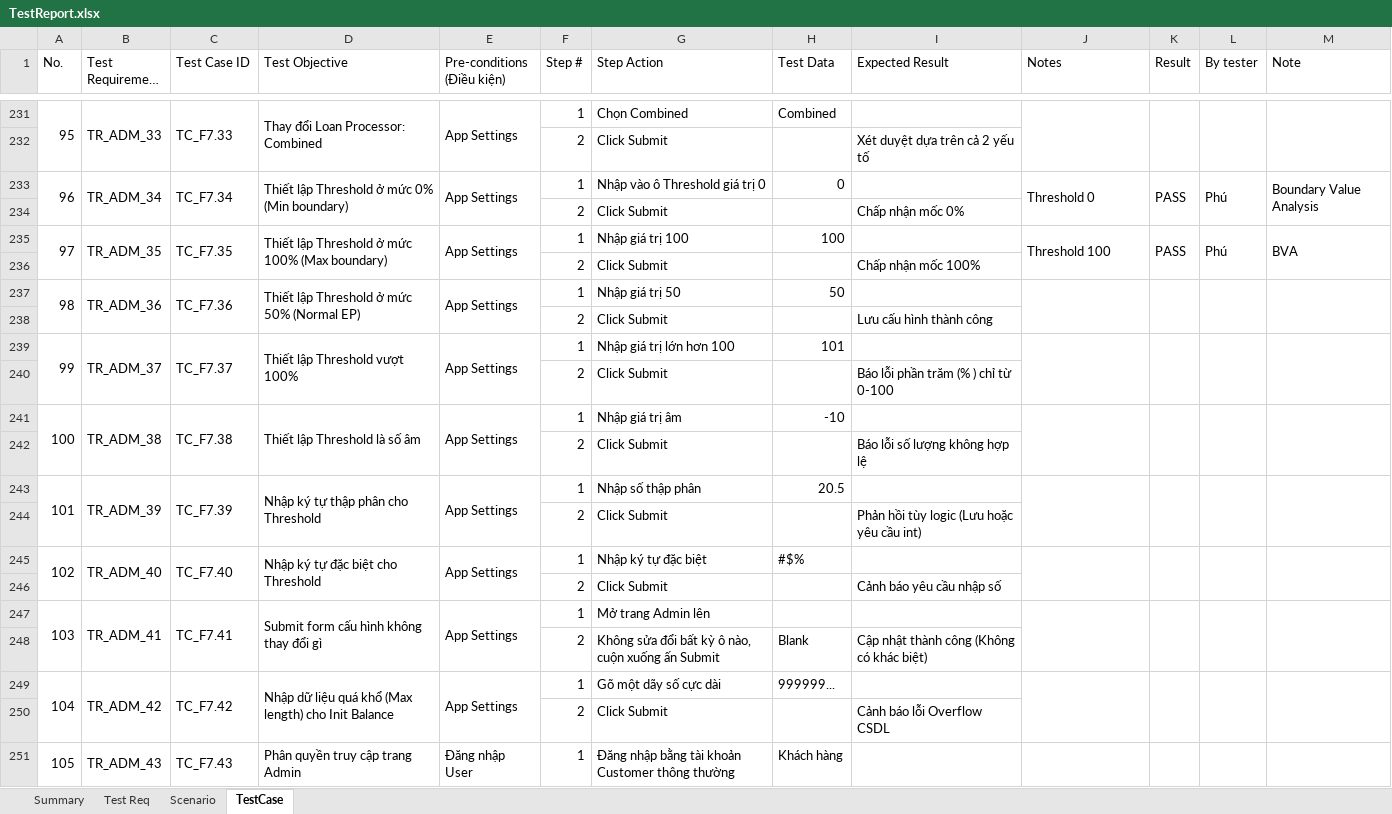
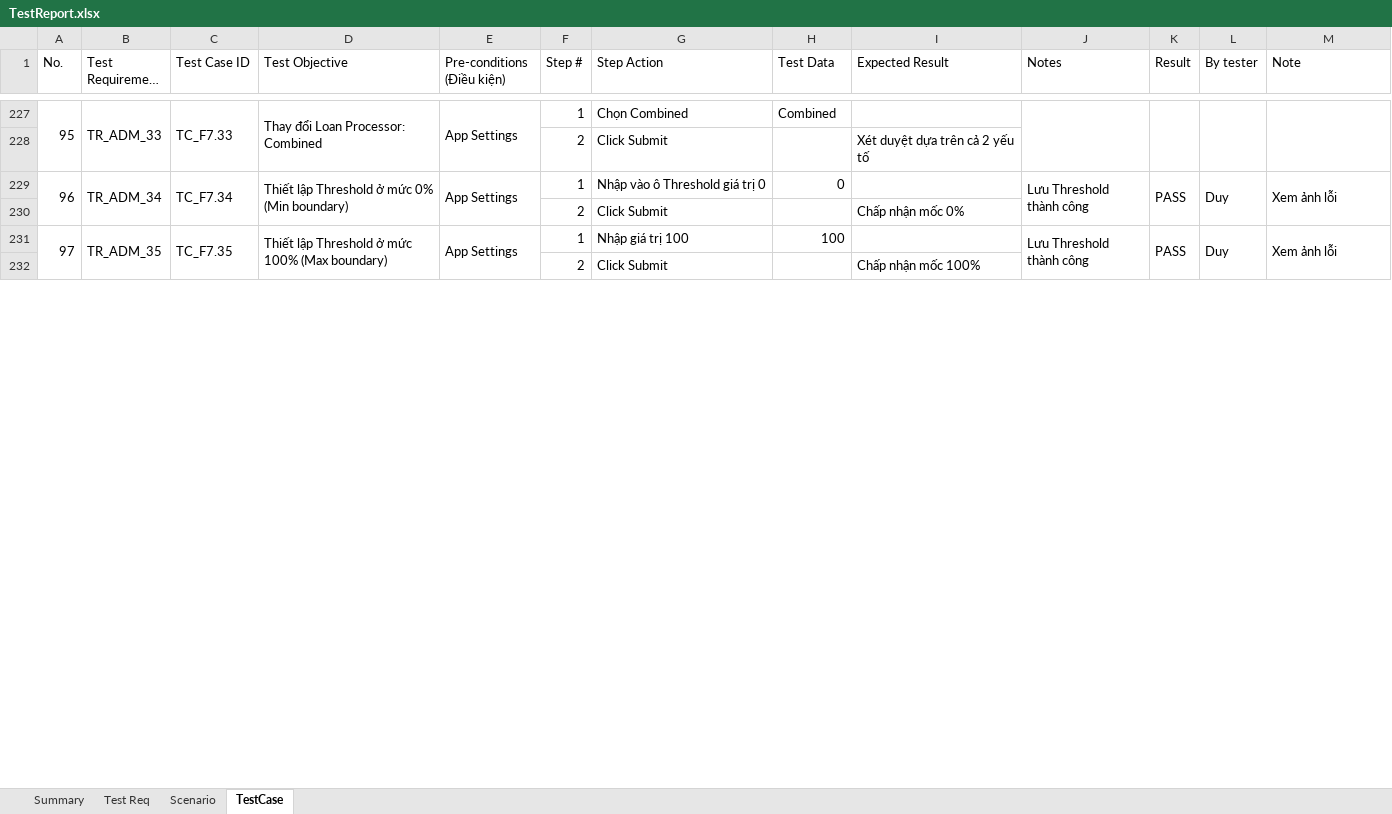
Before and after one commit to babydanh/BaoDamThucHanh, an Excel workbook: TestReport.xlsx, sheet TestCase, drawn as a sheet; only a part is shown, gaps mark what is left out; long unchanged cells end in …; values as stored, in another font and other column widths than the file's, no cell formats; removed rows and columns are numbered as before the commit, all else as after; the diff covers the shown part only; the diff names each change by its address in the sheet, - before the commit and + after, or states it on an @@ line.

Commit message:
Hoàn thành

```diff
--- a/TestReport.xlsx (sheet TestCase)
+++ b/TestReport.xlsx (sheet TestCase)
-J229 (Notes): Threshold 0
+J229 (Notes): Lưu Threshold thành công
-L229 (By tester): Phú
+L229 (By tester): Duy
-M229 (Note): Boundary Value Analysis
+M229 (Note): Xem ảnh lỗi
-J231 (Notes): Threshold 100
+J231 (Notes): Lưu Threshold thành công
-L231 (By tester): Phú
+L231 (By tester): Duy
-M231 (Note): BVA
+M231 (Note): Xem ảnh lỗi
-row 237: 98 | TR_ADM_36 | TC_F7.36 | Thiết lập Threshold ở mức 50% (Normal EP) | App Settings | 1 | Nhập giá trị 50 | 50
-row 238:  |  |  |  |  | 2 | Click Submit |  | Lưu cấu hình thành công
-row 239: 99 | TR_ADM_37 | TC_F7.37 | Thiết lập Threshold vượt 100% | App Settings | 1 | Nhập giá trị lớn hơn 100 | 101
-row 240:  |  |  |  |  | 2 | Click Submit |  | Báo lỗi phần trăm (% ) chỉ từ 0-100
-row 241: 100 | TR_ADM_38 | TC_F7.38 | Thiết lập Threshold là số âm | App Settings | 1 | Nhập giá trị âm | -10
-row 242:  |  |  |  |  | 2 | Click Submit |  | Báo lỗi số lượng không hợp lệ
-row 243: 101 | TR_ADM_39 | TC_F7.39 | Nhập ký tự thập phân cho Threshold | App Settings | 1 | Nhập số thập phân | 20.5
-row 244:  |  |  |  |  | 2 | Click Submit |  | Phản hồi tùy logic (Lưu hoặc yêu cầu int)
-row 245: 102 | TR_ADM_40 | TC_F7.40 | Nhập ký tự đặc biệt cho Threshold | App Settings | 1 | Nhập ký tự đặc biệt | #$%
-row 246:  |  |  |  |  | 2 | Click Submit |  | Cảnh báo yêu cầu nhập số
-row 247: 103 | TR_ADM_41 | TC_F7.41 | Submit form cấu hình không thay đổi gì | App Settings | 1 | Mở trang Admin lên
-row 248:  |  |  |  |  | 2 | Không sửa đổi bất kỳ ô nào, cuộn xuống ấn Submit | Blank | Cập nhật thành công (Không có khác biệt)
-row 249: 104 | TR_ADM_42 | TC_F7.42 | Nhập dữ liệu quá khổ (Max length) cho Init Balance | App Settings | 1 | Gõ một dãy số cực dài | 999999...
-row 250:  |  |  |  |  | 2 | Click Submit |  | Cảnh báo lỗi Overflow CSDL
-row 251: 105 | TR_ADM_43 | TC_F7.43 | Phân quyền truy cập trang Admin | Đăng nhập User | 1 | Đăng nhập bằng tài khoản Customer thông thường | Khách hàng
```
Also changed, not shown: 22 added rows, 15 removed rows, 143 edited cells and row numbers in column A elsewhere in this sheet, sheet Summary, sheet Scenario, cell formats, 31 other files.
